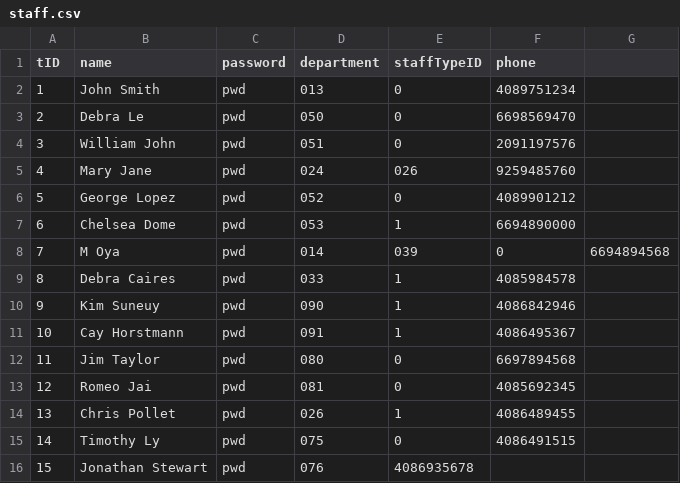
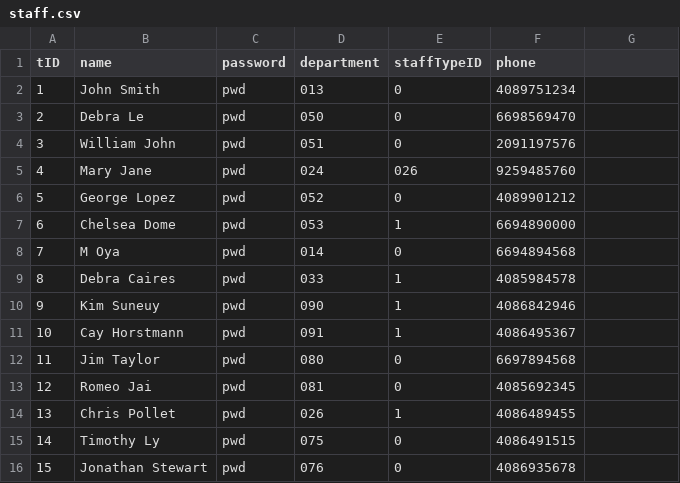
Before and after one commit to dereklopes/CollegeHero, a CSV file: data/staff.csv, drawn as a sheet.

Commit message:
Extra fields and missing number

```diff
--- a/data/staff.csv
+++ b/data/staff.csv
@@ -7,3 +7,3 @@ tID,name,password,department,staffTypeID,phone
 6,Chelsea Dome,pwd,053,1,6694890000
-7,M Oya,pwd,014,039,0,6694894568
+7,M Oya,pwd,014,0,6694894568
 8,Debra Caires,pwd,033,1,4085984578
@@ -15,2 +15,2 @@ tID,name,password,department,staffTypeID,phone
 14,Timothy Ly,pwd,075,0,4086491515
-15,Jonathan Stewart,pwd,076,4086935678
+15,Jonathan Stewart,pwd,076,0,4086935678
```
